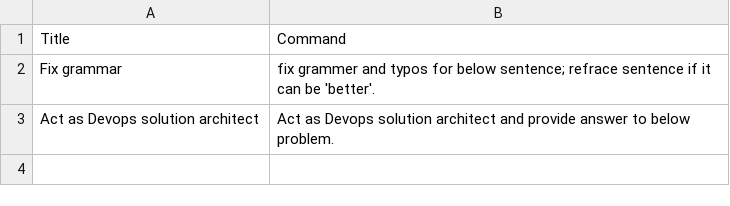
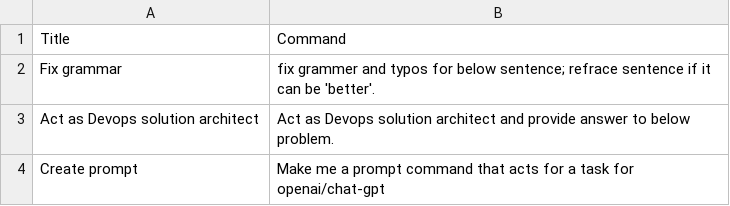
Before and after one commit to kk-rishang/gpt-prompts, a CSV file: demo.csv, drawn as a sheet.

Commit message:
Update demo.csv

```diff
--- a/demo.csv
+++ b/demo.csv
@@ -3 +3,2 @@ Fix grammar,fix grammer and typos for below sentence; refrace sentence if it can
 Act as Devops solution architect, Act as Devops solution architect and provide answer to below problem.
+Create prompt, Make me a prompt command that acts for a task for openai/chat-gpt
```
